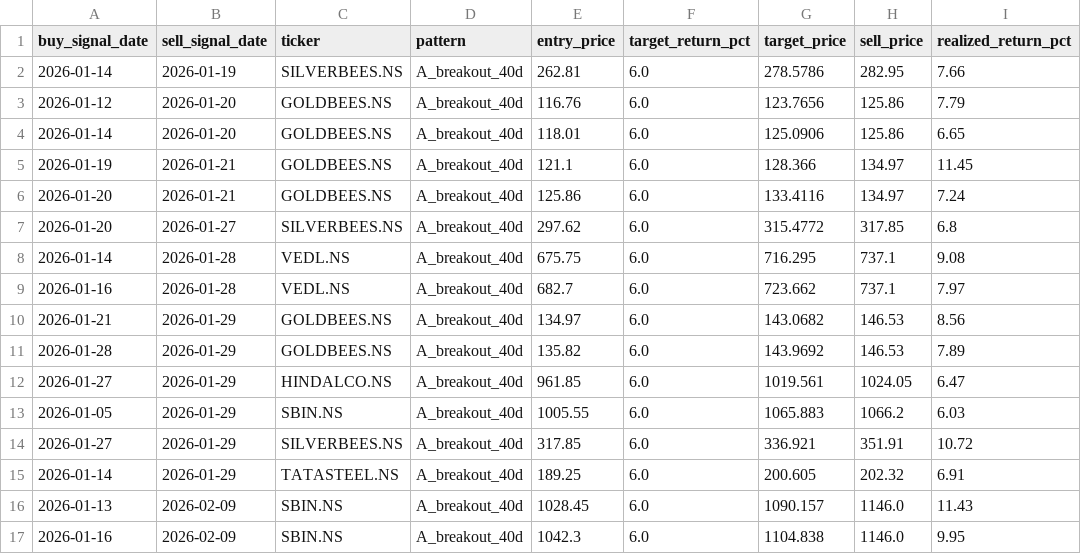
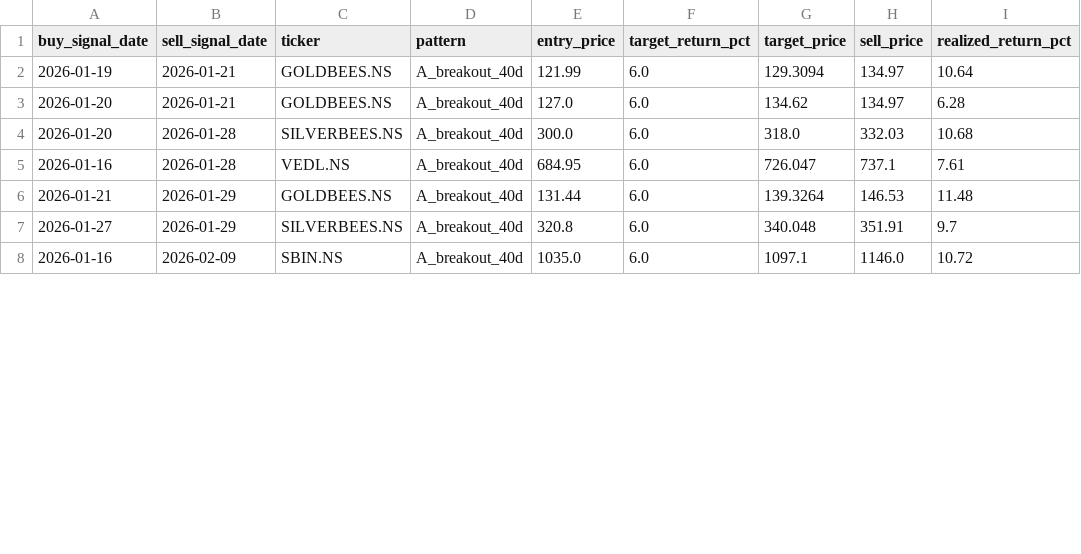
Before and after one commit to SarbariRoy/stock-operator, a CSV file: stock_triggers/data/sell_signals_pattern_a.csv, drawn as a sheet; only a part is shown; the diff covers the shown part only.

```diff
--- a/stock_triggers/data/sell_signals_pattern_a.csv
+++ b/stock_triggers/data/sell_signals_pattern_a.csv
@@ -1,17 +1,8 @@
 buy_signal_date,sell_signal_date,ticker,pattern,entry_price,target_return_pct,target_price,sell_price,realized_return_pct
-2026-01-14,2026-01-19,SILVERBEES.NS,A_breakout_40d,262.81,6.0,278.5786,282.95,7.66
-2026-01-12,2026-01-20,GOLDBEES.NS,A_breakout_40d,116.76,6.0,123.7656,125.86,7.79
-2026-01-14,2026-01-20,GOLDBEES.NS,A_breakout_40d,118.01,6.0,125.0906,125.86,6.65
-2026-01-19,2026-01-21,GOLDBEES.NS,A_breakout_40d,121.1,6.0,128.366,134.97,11.45
-2026-01-20,2026-01-21,GOLDBEES.NS,A_breakout_40d,125.86,6.0,133.4116,134.97,7.24
-2026-01-20,2026-01-27,SILVERBEES.NS,A_breakout_40d,297.62,6.0,315.4772,317.85,6.8
-2026-01-14,2026-01-28,VEDL.NS,A_breakout_40d,675.75,6.0,716.295,737.1,9.08
-2026-01-16,2026-01-28,VEDL.NS,A_breakout_40d,682.7,6.0,723.662,737.1,7.97
-2026-01-21,2026-01-29,GOLDBEES.NS,A_breakout_40d,134.97,6.0,143.0682,146.53,8.56
-2026-01-28,2026-01-29,GOLDBEES.NS,A_breakout_40d,135.82,6.0,143.9692,146.53,7.89
-2026-01-27,2026-01-29,HINDALCO.NS,A_breakout_40d,961.85,6.0,1019.561,1024.05,6.47
-2026-01-05,2026-01-29,SBIN.NS,A_breakout_40d,1005.55,6.0,1065.883,1066.2,6.03
-2026-01-27,2026-01-29,SILVERBEES.NS,A_breakout_40d,317.85,6.0,336.921,351.91,10.72
-2026-01-14,2026-01-29,TATASTEEL.NS,A_breakout_40d,189.25,6.0,200.605,202.32,6.91
-2026-01-13,2026-02-09,SBIN.NS,A_breakout_40d,1028.45,6.0,1090.157,1146.0,11.43
-2026-01-16,2026-02-09,SBIN.NS,A_breakout_40d,1042.3,6.0,1104.838,1146.0,9.95
+2026-01-19,2026-01-21,GOLDBEES.NS,A_breakout_40d,121.99,6.0,129.3094,134.97,10.64
+2026-01-20,2026-01-21,GOLDBEES.NS,A_breakout_40d,127.0,6.0,134.62,134.97,6.28
+2026-01-20,2026-01-28,SILVERBEES.NS,A_breakout_40d,300.0,6.0,318.0,332.03,10.68
+2026-01-16,2026-01-28,VEDL.NS,A_breakout_40d,684.95,6.0,726.047,737.1,7.61
+2026-01-21,2026-01-29,GOLDBEES.NS,A_breakout_40d,131.44,6.0,139.3264,146.53,11.48
+2026-01-27,2026-01-29,SILVERBEES.NS,A_breakout_40d,320.8,6.0,340.048,351.91,9.7
+2026-01-16,2026-02-09,SBIN.NS,A_breakout_40d,1035.0,6.0,1097.1,1146.0,10.72
```
Also changed, not shown: 1 added row, 6 removed rows and 21 edited cells elsewhere in this file, stock_triggers/data/signals_pattern_a.csv, 2 other files.
